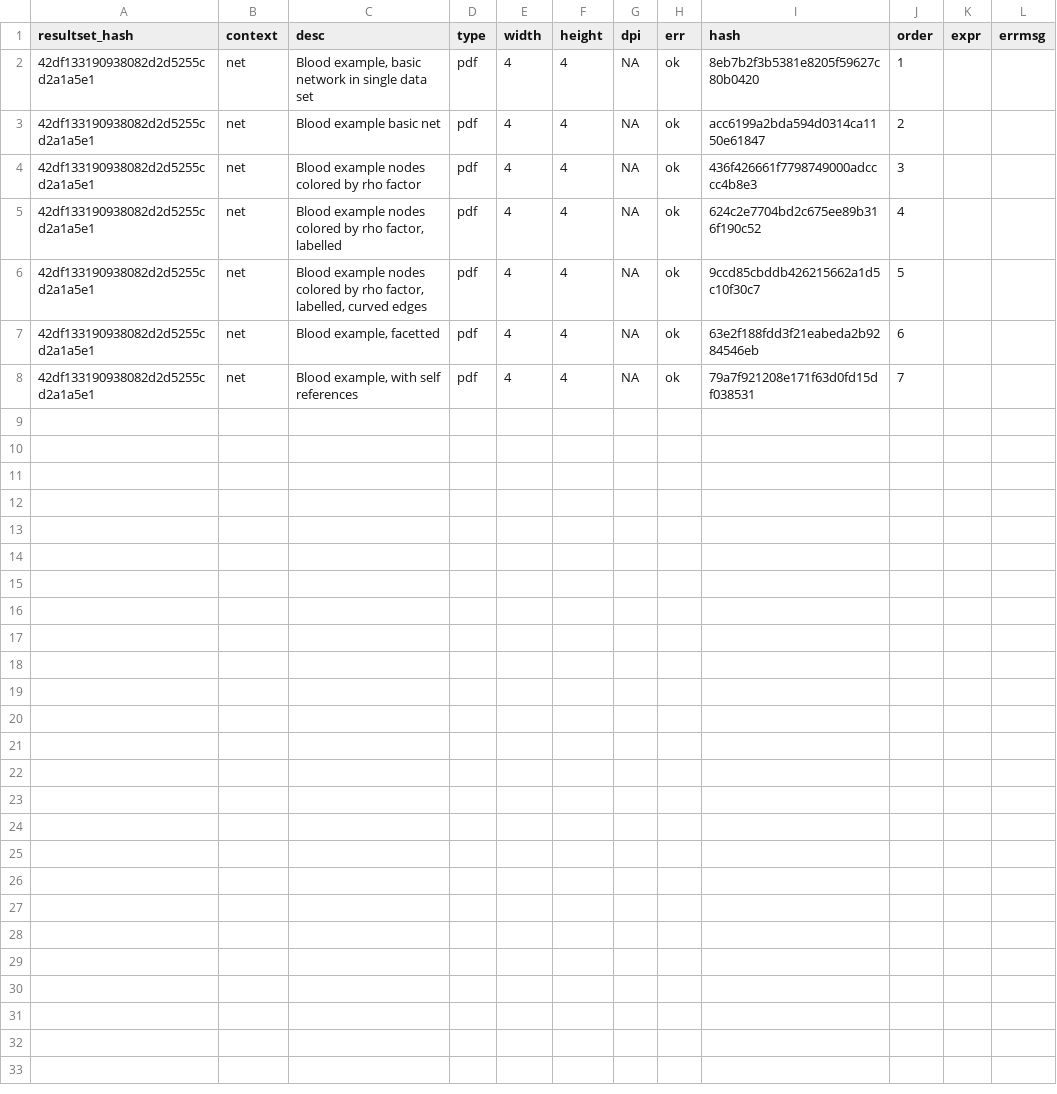
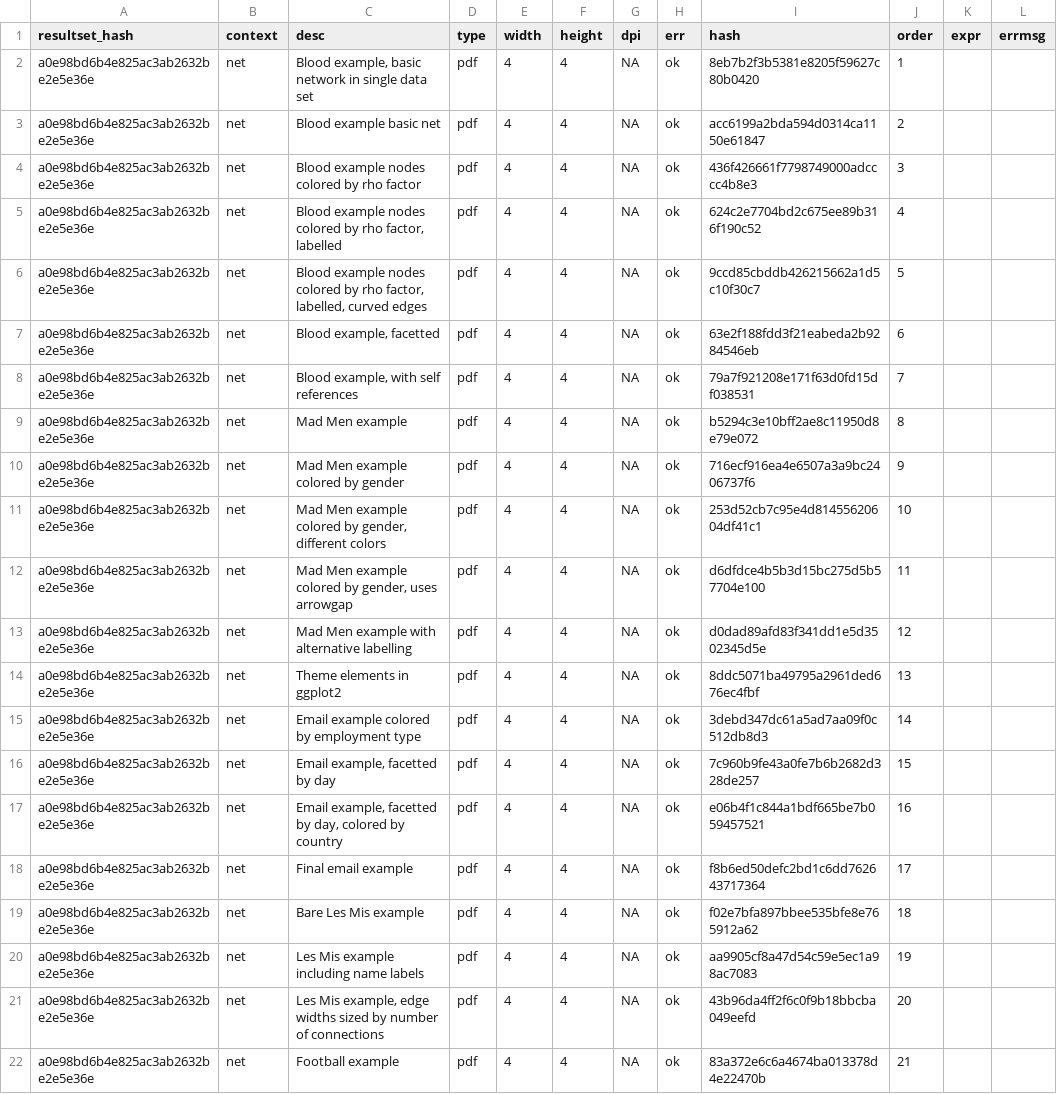
Before and after one commit to sctyner/geomnet, a CSV file: visual_test/vtest/lasttest/resultset.csv, drawn as a sheet.

Commit message:
visual tests re-run for CRAN commit

```diff
--- a/visual_test/vtest/lasttest/resultset.csv
+++ b/visual_test/vtest/lasttest/resultset.csv
@@ -1,8 +1,22 @@
 "resultset_hash","context","desc","type","width","height","dpi","err","hash","order","expr","errmsg"
-"42df133190938082d2d5255cd2a1a5e1","net","Blood example, basic network in single data set","pdf",4,4,NA,"ok","8eb7b2f3b5381e8205f59627c80b0420",1,"",""
-"42df133190938082d2d5255cd2a1a5e1","net","Blood example basic net","pdf",4,4,NA,"ok","acc6199a2bda594d0314ca1150e61847",2,"",""
-"42df133190938082d2d5255cd2a1a5e1","net","Blood example nodes colored by rho factor","pdf",4,4,NA,"ok","436f426661f7798749000adcccc4b8e3",3,"",""
-"42df133190938082d2d5255cd2a1a5e1","net","Blood example nodes colored by rho factor, labelled","pdf",4,4,NA,"ok","624c2e7704bd2c675ee89b316f190c52",4,"",""
-"42df133190938082d2d5255cd2a1a5e1","net","Blood example nodes colored by rho factor, labelled, curved edges","pdf",4,4,NA,"ok","9ccd85cbddb426215662a1d5c10f30c7",5,"",""
-"42df133190938082d2d5255cd2a1a5e1","net","Blood example, facetted","pdf",4,4,NA,"ok","63e2f188fdd3f21eabeda2b9284546eb",6,"",""
-"42df133190938082d2d5255cd2a1a5e1","net","Blood example, with self references","pdf",4,4,NA,"ok","79a7f921208e171f63d0fd15df038531",7,"",""
+"a0e98bd6b4e825ac3ab2632be2e5e36e","net","Blood example, basic network in single data set","pdf",4,4,NA,"ok","8eb7b2f3b5381e8205f59627c80b0420",1,"",""
+"a0e98bd6b4e825ac3ab2632be2e5e36e","net","Blood example basic net","pdf",4,4,NA,"ok","acc6199a2bda594d0314ca1150e61847",2,"",""
+"a0e98bd6b4e825ac3ab2632be2e5e36e","net","Blood example nodes colored by rho factor","pdf",4,4,NA,"ok","436f426661f7798749000adcccc4b8e3",3,"",""
+"a0e98bd6b4e825ac3ab2632be2e5e36e","net","Blood example nodes colored by rho factor, labelled","pdf",4,4,NA,"ok","624c2e7704bd2c675ee89b316f190c52",4,"",""
+"a0e98bd6b4e825ac3ab2632be2e5e36e","net","Blood example nodes colored by rho factor, labelled, curved edges","pdf",4,4,NA,"ok","9ccd85cbddb426215662a1d5c10f30c7",5,"",""
+"a0e98bd6b4e825ac3ab2632be2e5e36e","net","Blood example, facetted","pdf",4,4,NA,"ok","63e2f188fdd3f21eabeda2b9284546eb",6,"",""
+"a0e98bd6b4e825ac3ab2632be2e5e36e","net","Blood example, with self references","pdf",4,4,NA,"ok","79a7f921208e171f63d0fd15df038531",7,"",""
+"a0e98bd6b4e825ac3ab2632be2e5e36e","net","Mad Men example","pdf",4,4,NA,"ok","b5294c3e10bff2ae8c11950d8e79e072",8,"",""
+"a0e98bd6b4e825ac3ab2632be2e5e36e","net","Mad Men example colored by gender","pdf",4,4,NA,"ok","716ecf916ea4e6507a3a9bc2406737f6",9,"",""
+"a0e98bd6b4e825ac3ab2632be2e5e36e","net","Mad Men example colored by gender, different colors","pdf",4,4,NA,"ok","253d52cb7c95e4d81455620604df41c1",10,"",""
+"a0e98bd6b4e825ac3ab2632be2e5e36e","net","Mad Men example colored by gender, uses arrowgap","pdf",4,4,NA,"ok","d6dfdce4b5b3d15bc275d5b57704e100",11,"",""
+"a0e98bd6b4e825ac3ab2632be2e5e36e","net","Mad Men example with alternative labelling","pdf",4,4,NA,"ok","d0dad89afd83f341dd1e5d3502345d5e",12,"",""
+"a0e98bd6b4e825ac3ab2632be2e5e36e","net","Theme elements in ggplot2","pdf",4,4,NA,"ok","8ddc5071ba49795a2961ded676ec4fbf",13,"",""
+"a0e98bd6b4e825ac3ab2632be2e5e36e","net","Email example colored by employment type","pdf",4,4,NA,"ok","3debd347dc61a5ad7aa09f0c512db8d3",14,"",""
+"a0e98bd6b4e825ac3ab2632be2e5e36e","net","Email example, facetted by day","pdf",4,4,NA,"ok","7c960b9fe43a0fe7b6b2682d328de257",15,"",""
+"a0e98bd6b4e825ac3ab2632be2e5e36e","net","Email example, facetted by day, colored by country","pdf",4,4,NA,"ok","e06b4f1c844a1bdf665be7b059457521",16,"",""
+"a0e98bd6b4e825ac3ab2632be2e5e36e","net","Final email example","pdf",4,4,NA,"ok","f8b6ed50defc2bd1c6dd762643717364",17,"",""
+"a0e98bd6b4e825ac3ab2632be2e5e36e","net","Bare Les Mis example","pdf",4,4,NA,"ok","f02e7bfa897bbee535bfe8e765912a62",18,"",""
+"a0e98bd6b4e825ac3ab2632be2e5e36e","net","Les Mis example including name labels","pdf",4,4,NA,"ok","aa9905cf8a47d54c59e5ec1a98ac7083",19,"",""
+"a0e98bd6b4e825ac3ab2632be2e5e36e","net","Les Mis example, edge widths sized by number of connections","pdf",4,4,NA,"ok","43b96da4ff2f6c0f9b18bbcba049eefd",20,"",""
+"a0e98bd6b4e825ac3ab2632be2e5e36e","net","Football example","pdf",4,4,NA,"ok","83a372e6c6a4674ba013378d4e22470b",21,"",""
```
